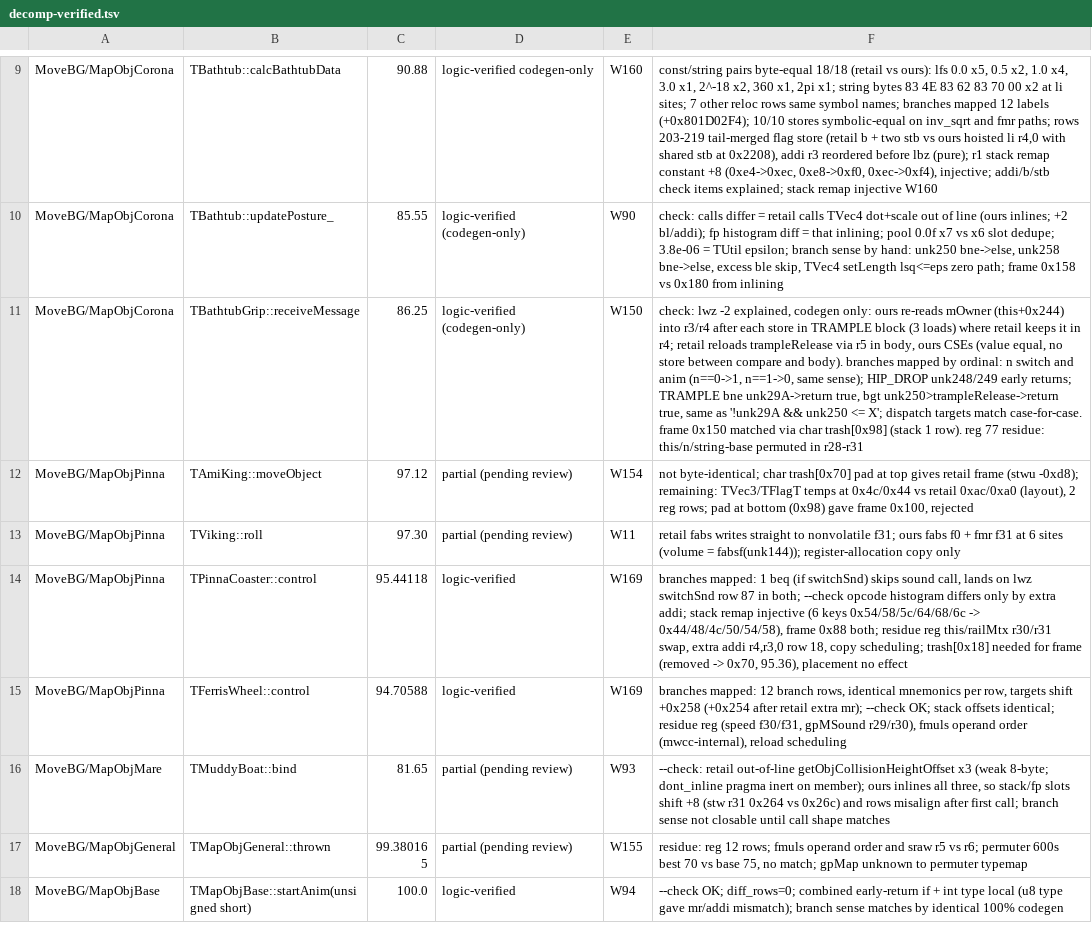
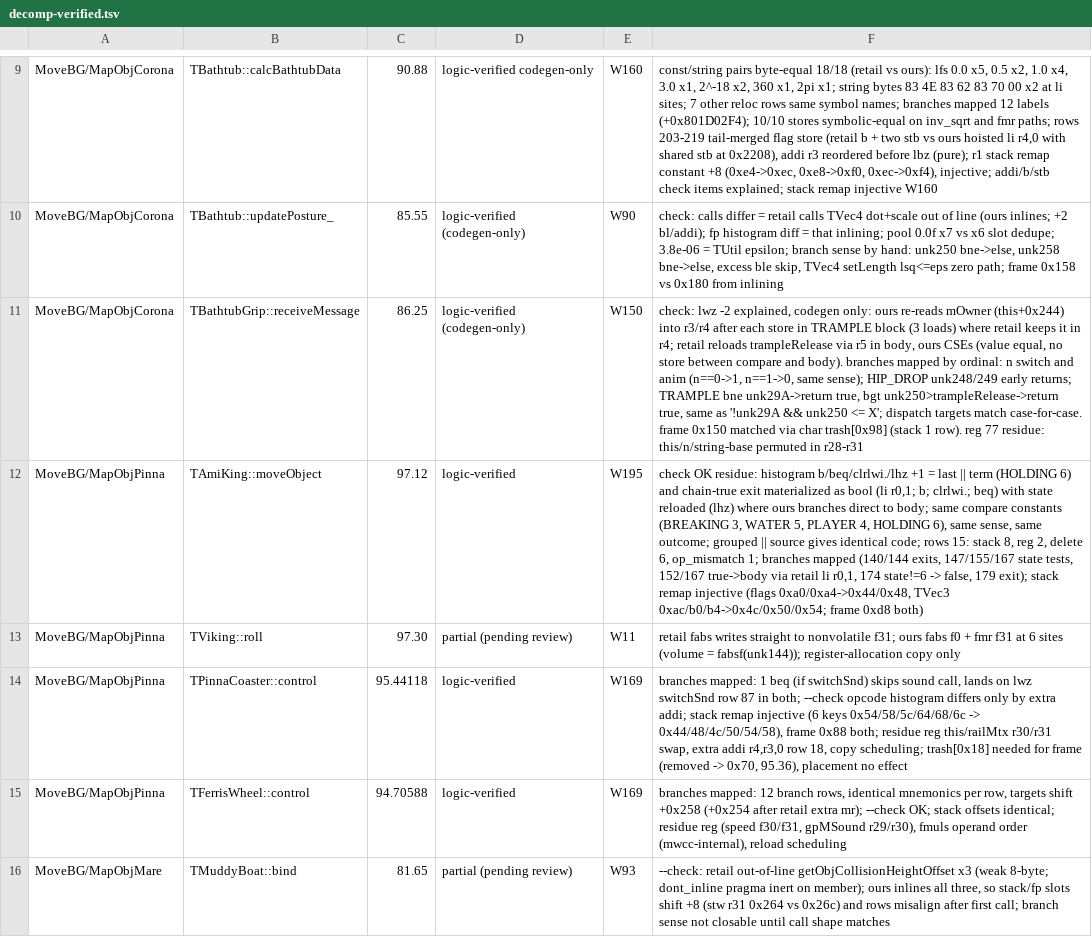
Before and after one commit to Astrr00/SMSunshinePC, a TSV file: sunshine-pc/docs/decomp-verified.tsv, drawn as a sheet; only a part is shown, gaps mark what is left out; the shorter side is filled out with more unchanged rows; the diff covers the shown part only; the diff names each change by its address in the sheet, - before the commit and + after, or states it on an @@ line.

Commit message:
Decomp wave 28: control-flow fixes from asm review
SelectMenu initData tail ran only for <100 coins (misplaced brace, asm row 386);
CardSave execMovement_ swapped else-if arms; Yoshi thinkAnimation sidewalk default;
MarioReceiveMsg fruit message condition; MapObjWater height sense; Talk2D2 window
alpha store order; EventWatcher evIsNearActors signed compare; MSStage::init matched.
Gates: DOL SHA-1 9f5a8caf OK, strict link OK.

```diff
--- a/sunshine-pc/docs/decomp-verified.tsv
+++ b/sunshine-pc/docs/decomp-verified.tsv
-D12: partial (pending review)
+D12: logic-verified
-E12: W154
+E12: W195
-F12: not byte-identical; char trash[0x70] pad at top gives retail frame (stwu -0xd8); remaining: TVec3/TFlagT temps at 0x4c/0x44 vs retail 0xac/0xa0 (layout), 2 reg rows; pad at bottom (0x98) gave frame 0x100, rejected
+F12: check OK residue: histogram b/beq/clrlwi./lhz +1 = last || term (HOLDING 6) and chain-true exit materialized as bool (li r0,1; b; clrlwi.; beq) with state reloaded (lhz) where ours branches direct to body; same compare constants (BREAKING 3, WATER 5, PLAYER 4, HOLDING 6), same sense, same outcome; grouped || source gives identical code; rows 15: stack 8, reg 2, delete 6, op_mismatch 1; branches mapped (140/144 exits, 147/155/167 state tests, 152/167 true->body via retail li r0,1, 174 state!=6 -> false, 179 exit); stack remap injective (flags 0xa0/0xa4->0x44/0x48, TVec3 0xac/b0/b4->0x4c/0x50/0x54; frame 0xd8 both)
```
Also changed, not shown: 7 added rows, 3 removed rows and 130 edited cells elsewhere in this file, 14 other files.
